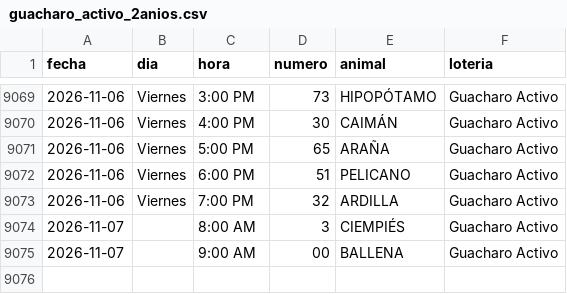
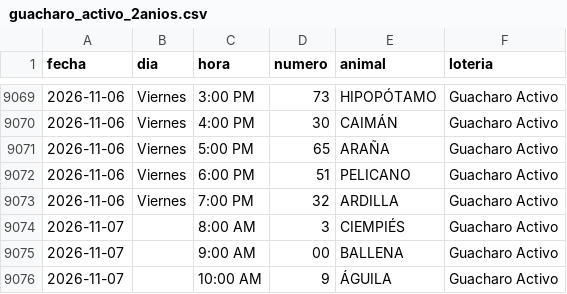
Before and after one commit to victorcsp22-star/sniper-ruletas, a CSV file: data_vz/guacharo_activo_2anios.csv, drawn as a sheet; only a part is shown, gaps mark what is left out.

```diff
--- a/data_vz/guacharo_activo_2anios.csv
+++ b/data_vz/guacharo_activo_2anios.csv
@@ -9075 +9075,2 @@ fecha,dia,hora,numero,animal,loteria
 2026-11-07,,9:00 AM,00,BALLENA,Guacharo Activo
+2026-11-07,,10:00 AM,9,ÁGUILA,Guacharo Activo
```
Also changed, not shown: granja_millonaria_granjazo.csv, ledger_nuevas_ruletas.csv, 7 other files.
